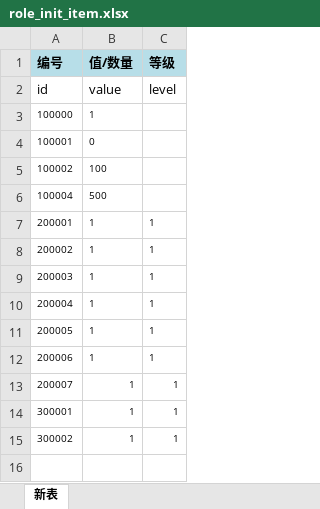
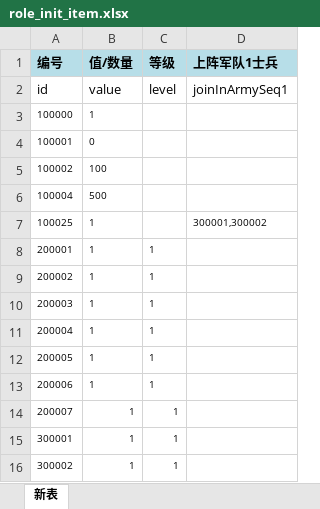
Before and after one commit to dingzheng8866/gamefun, an Excel workbook: gfconf/conf/role_init_item.xlsx, sheet 新表, drawn as a sheet; values as stored, in another font and other column widths than the file's, no borders; the diff names each change by its address in the sheet, - before the commit and + after, or states it on an @@ line.

```diff
--- a/gfconf/conf/role_init_item.xlsx (sheet 新表)
+++ b/gfconf/conf/role_init_item.xlsx (sheet 新表)
+column D (上阵军队1士兵), row 2: joinInArmySeq1
+row 7: 100025 | 1 |  | 300001,300002
```
Also changed, not shown: gfconf/conf/const.xlsx, gfconf/conf/item.xlsx, 20 other files.
